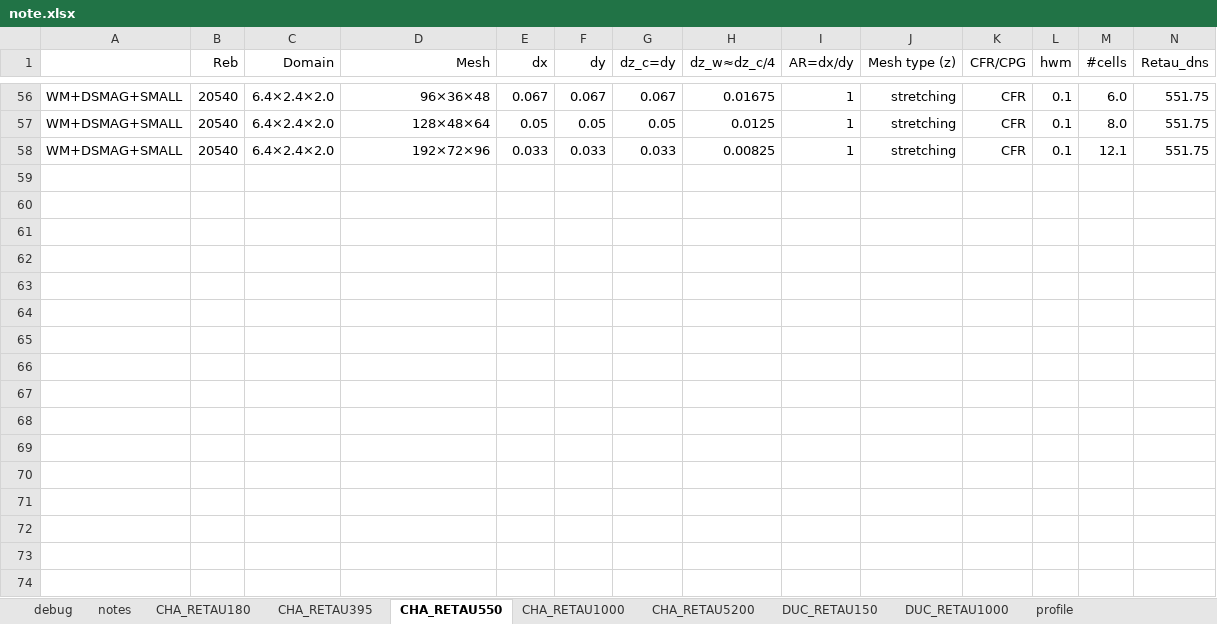
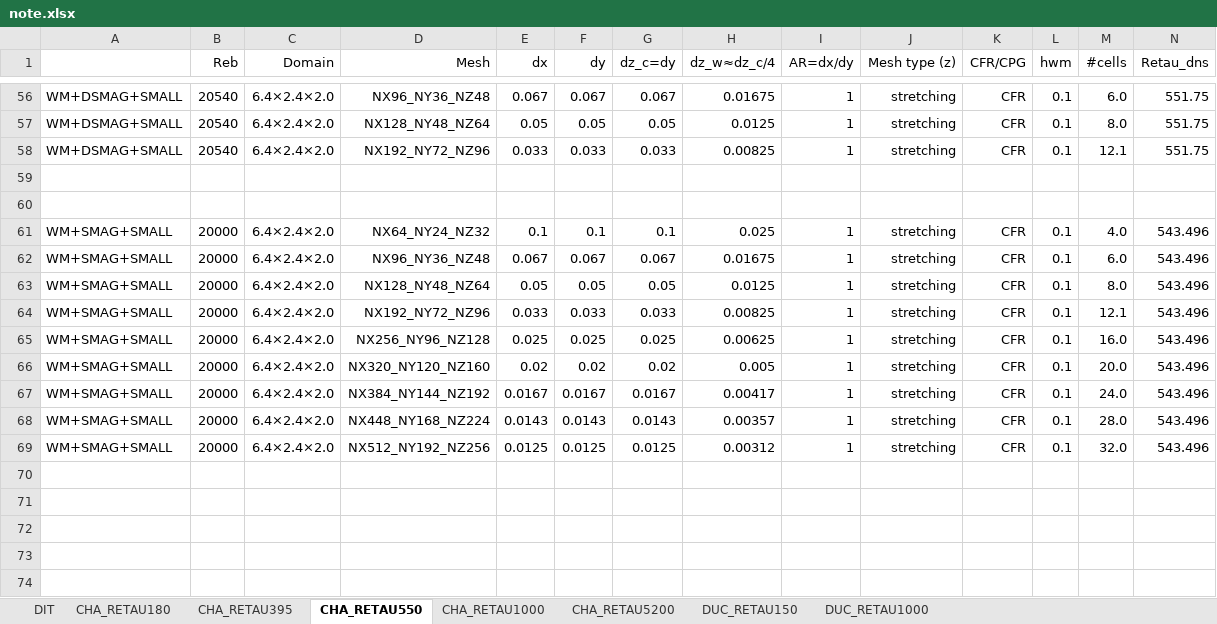
Before and after one commit to federicoVerolini/CaLES, an Excel workbook: docs/note.xlsx, sheet CHA_RETAU550, drawn as a sheet; only a part is shown, gaps mark what is left out; values as stored, in another font and other column widths than the file's, no borders; rows hold the shown columns only; the diff covers the shown part only; the diff names each change by its address in the sheet, - before the commit and + after, or states it on an @@ line.

```diff
--- a/docs/note.xlsx (sheet CHA_RETAU550)
+++ b/docs/note.xlsx (sheet CHA_RETAU550)
-sheet tab: profile
+sheet tab: DIT
-sheet tab: debug
-sheet tab: notes
@@ sheet tab order changed: DIT | CHA_RETAU180 | CHA_RETAU395 | CHA_RETAU550 | CHA_RETAU1000 | CHA_RETAU5200 | DUC_RETAU150 | DUC_RETAU1000 @@
-D56 (Mesh): 96×36×48
+D56 (Mesh): NX96_NY36_NZ48
-D57 (Mesh): 128×48×64
+D57 (Mesh): NX128_NY48_NZ64
-D58 (Mesh): 192×72×96
+D58 (Mesh): NX192_NY72_NZ96
+row 59: (empty)
+row 60: (empty)
+row 61: WM+SMAG+SMALL | 20000 | 6.4×2.4×2.0 | NX64_NY24_NZ32 | 0.1 | 0.1 | 0.1 | 0.025 | 1 | stretching | CFR | 0.1 | 4.0 | 543.496
+row 62: WM+SMAG+SMALL | 20000 | 6.4×2.4×2.0 | NX96_NY36_NZ48 | 0.067 | 0.067 | 0.067 | 0.01675 | 1 | stretching | CFR | 0.1 | 6.0 | 543.496
+row 63: WM+SMAG+SMALL | 20000 | 6.4×2.4×2.0 | NX128_NY48_NZ64 | 0.05 | 0.05 | 0.05 | 0.0125 | 1 | stretching | CFR | 0.1 | 8.0 | 543.496
+row 64: WM+SMAG+SMALL | 20000 | 6.4×2.4×2.0 | NX192_NY72_NZ96 | 0.033 | 0.033 | 0.033 | 0.00825 | 1 | stretching | CFR | 0.1 | 12.1 | 543.496
+row 65: WM+SMAG+SMALL | 20000 | 6.4×2.4×2.0 | NX256_NY96_NZ128 | 0.025 | 0.025 | 0.025 | 0.00625 | 1 | stretching | CFR | 0.1 | 16.0 | 543.496
+row 66: WM+SMAG+SMALL | 20000 | 6.4×2.4×2.0 | NX320_NY120_NZ160 | 0.02 | 0.02 | 0.02 | 0.005 | 1 | stretching | CFR | 0.1 | 20.0 | 543.496
+row 67: WM+SMAG+SMALL | 20000 | 6.4×2.4×2.0 | NX384_NY144_NZ192 | 0.0167 | 0.0167 | 0.0167 | 0.00417 | 1 | stretching | CFR | 0.1 | 24.0 | 543.496
+row 68: WM+SMAG+SMALL | 20000 | 6.4×2.4×2.0 | NX448_NY168_NZ224 | 0.0143 | 0.0143 | 0.0143 | 0.00357 | 1 | stretching | CFR | 0.1 | 28.0 | 543.496
+row 69: WM+SMAG+SMALL | 20000 | 6.4×2.4×2.0 | NX512_NY192_NZ256 | 0.0125 | 0.0125 | 0.0125 | 0.00312 | 1 | stretching | CFR | 0.1 | 32.0 | 543.496
+row 70: (empty)
+row 71: (empty)
+row 72: (empty)
+row 73: (empty)
+row 74: (empty)
```
Also changed, not shown: 30 added rows and 39 edited cells elsewhere in this sheet, sheet CHA_RETAU5200, sheet DUC_RETAU1000, sheet DIT, sheet CHA_RETAU1000, formulas that keep their value, charts or pictures, 3 other files.
